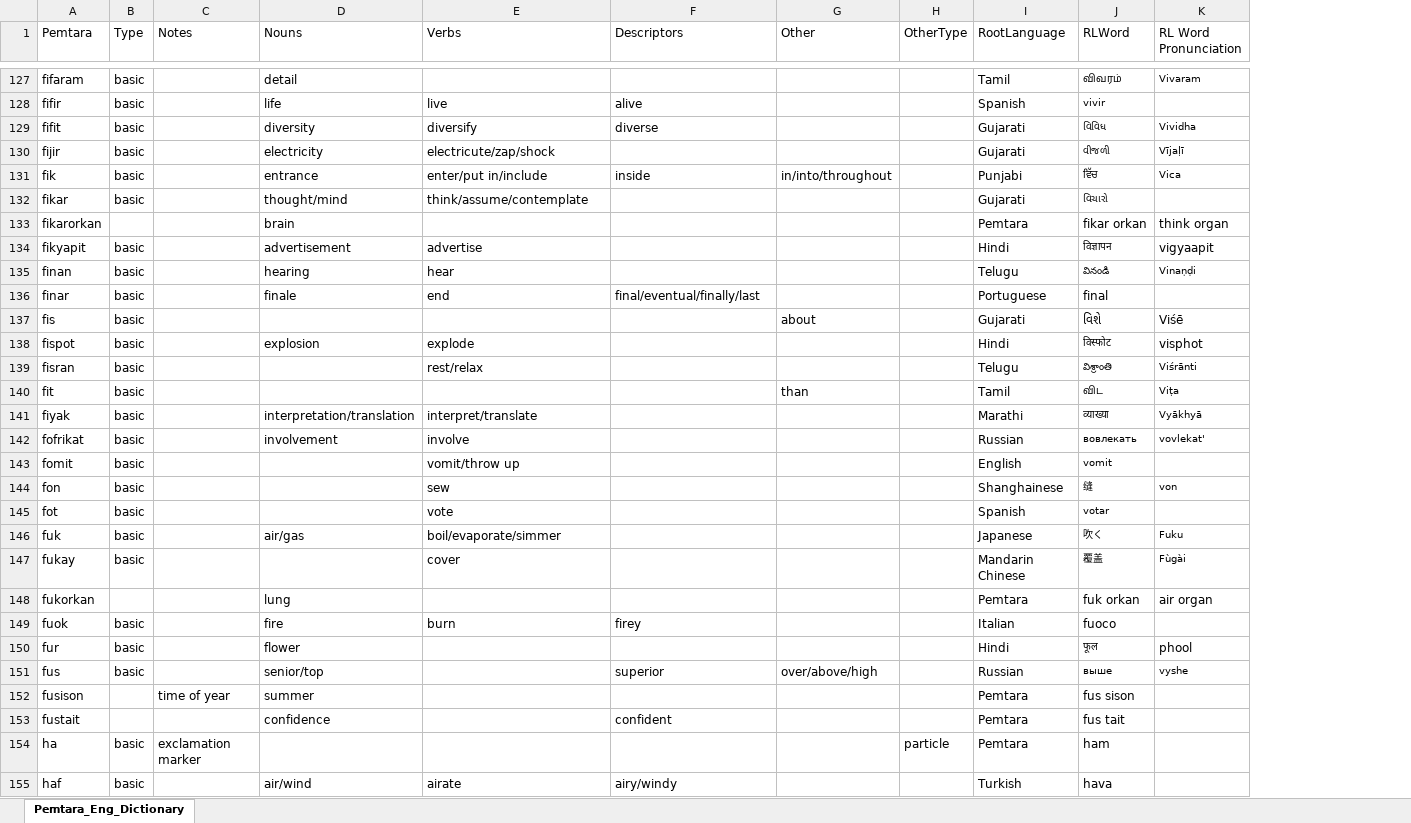
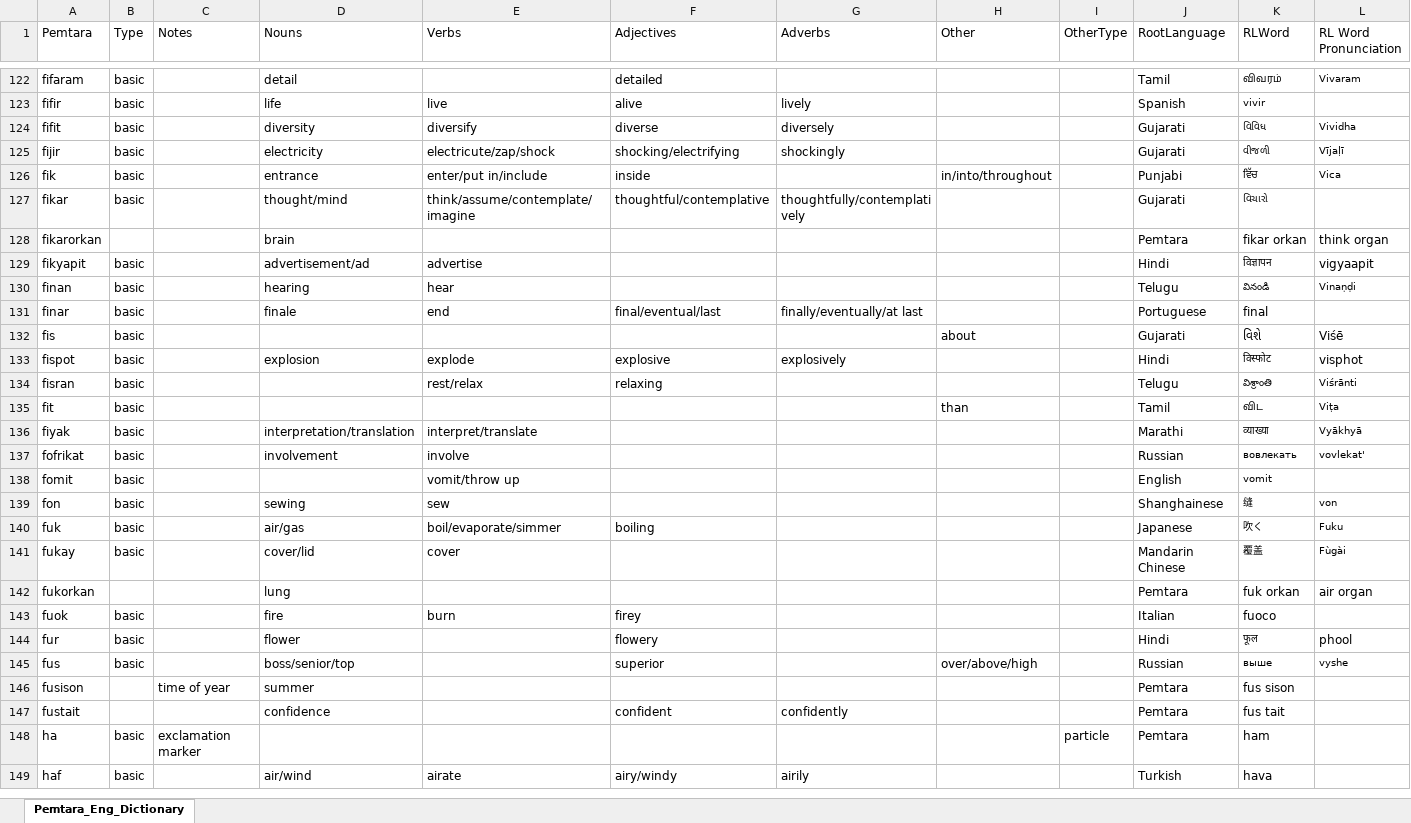
Before and after one commit to brushscape/Orostara-Dictionary, an Excel workbook: files/Pemtara_Eng_Dictionary.xlsx, sheet Pemtara_Eng_Dictionary, drawn as a sheet; only a part is shown, gaps mark what is left out; values as stored, in another font and other column widths than the file's, no borders; table styles not drawn; removed rows and columns are numbered as before the commit, all else as after; the diff covers the shown part only; the diff names each change by its address in the sheet, - before the commit and + after, or states it on an @@ line.

```diff
--- a/files/Pemtara_Eng_Dictionary.xlsx (sheet Pemtara_Eng_Dictionary)
+++ b/files/Pemtara_Eng_Dictionary.xlsx (sheet Pemtara_Eng_Dictionary)
+column G (Adverbs), rows 123-149: lively | diversely | shockingly |  | thoughtfully/contemplatively |  |  |  | finally/eventually/at last |  | explosively |  |  |  |  |  |  |  |  |  |  |  |  |  | confidently |  | airily
-F1: Descriptors
+F1: Adjectives
-F122 (Adjectives): (empty)
+F122 (Adjectives): detailed
-F125 (Adjectives): (empty)
+F125 (Adjectives): shocking/electrifying
-E127 (Verbs): think/assume/contemplate
+E127 (Verbs): think/assume/contemplate/imagine
-F127 (Adjectives): (empty)
+F127 (Adjectives): thoughtful/contemplative
-D129 (Nouns): advertisement
+D129 (Nouns): advertisement/ad
-F131 (Adjectives): final/eventual/finally/last
+F131 (Adjectives): final/eventual/last
-F133 (Adjectives): (empty)
+F133 (Adjectives): explosive
-F134 (Adjectives): (empty)
+F134 (Adjectives): relaxing
-D139 (Nouns): (empty)
+D139 (Nouns): sewing
-row 145: fot | basic |  |  | vote |  |  |  | Spanish | votar
-F140 (Adjectives): (empty)
+F140 (Adjectives): boiling
-D141 (Nouns): (empty)
+D141 (Nouns): cover/lid
-F144 (Adjectives): (empty)
+F144 (Adjectives): flowery
-D145 (Nouns): senior/top
+D145 (Nouns): boss/senior/top
```
Also changed, not shown: 5 added rows, 15 removed rows and 166 edited cells elsewhere in this sheet, 1 other file.
